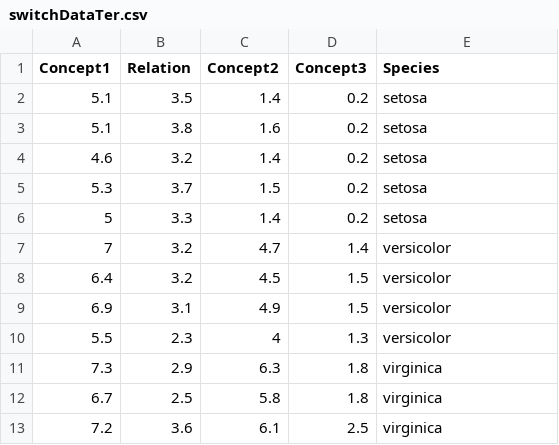
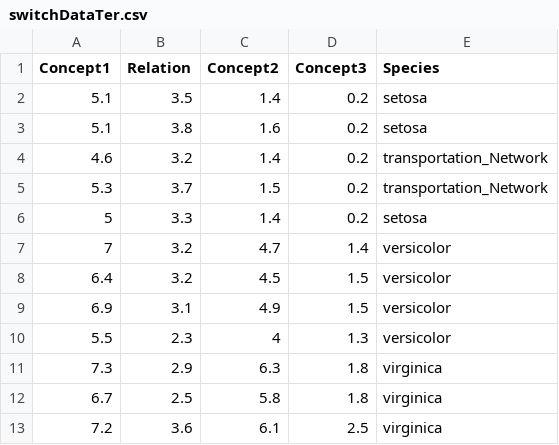
Before and after one commit to clashermes/Switch, a CSV file: switchDataTer.csv, drawn as a sheet.

Commit message:
Update switchDataTer.csv

```diff
--- a/switchDataTer.csv
+++ b/switchDataTer.csv
@@ -3,4 +3,4 @@ Concept1,Relation,Concept2,Concept3,Species
 5.1,3.8,1.6,0.2,setosa
-4.6,3.2,1.4,0.2,setosa
-5.3,3.7,1.5,0.2,setosa
+4.6,3.2,1.4,0.2,transportation_Network
+5.3,3.7,1.5,0.2,transportation_Network
 5,3.3,1.4,0.2,setosa
```
